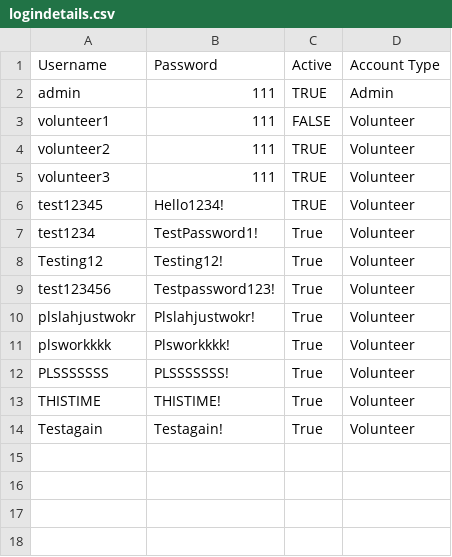
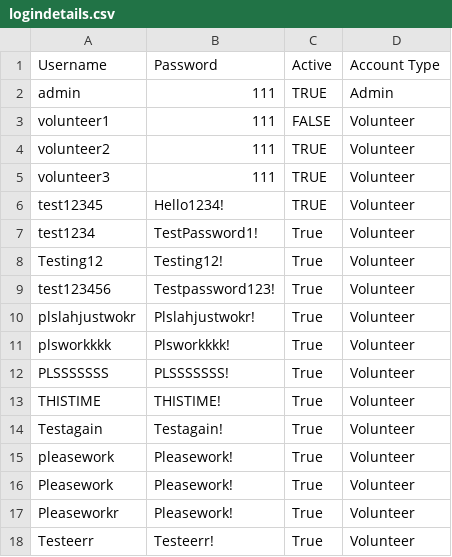
Before and after one commit to devangovind/intro-programming, a CSV file: files/logindetails.csv, drawn as a sheet.

```diff
--- a/files/logindetails.csv
+++ b/files/logindetails.csv
@@ -14 +14,5 @@ THISTIME,THISTIME!,True,Volunteer
 Testagain,Testagain!,True,Volunteer
+pleasework,Pleasework!,True,Volunteer
+Pleasework,Pleasework!,True,Volunteer
+Pleaseworkr,Pleasework!,True,Volunteer
+Testeerr,Testeerr!,True,Volunteer
```
Also changed, not shown: files/camps_file.csv, files/refugee.csv, 5 other files.
